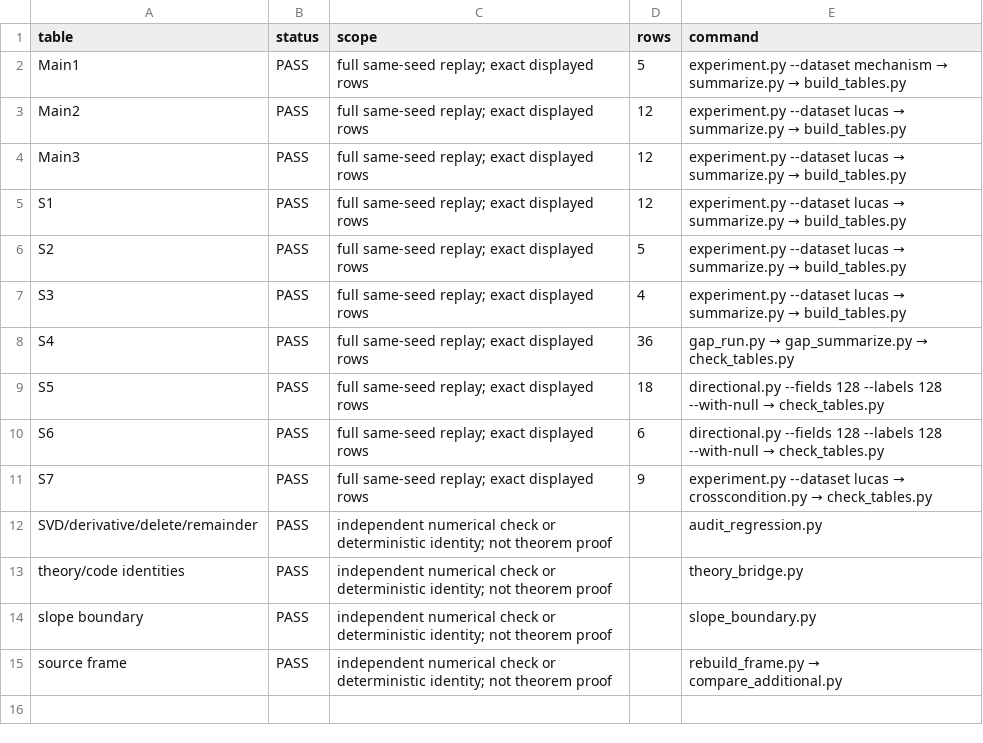
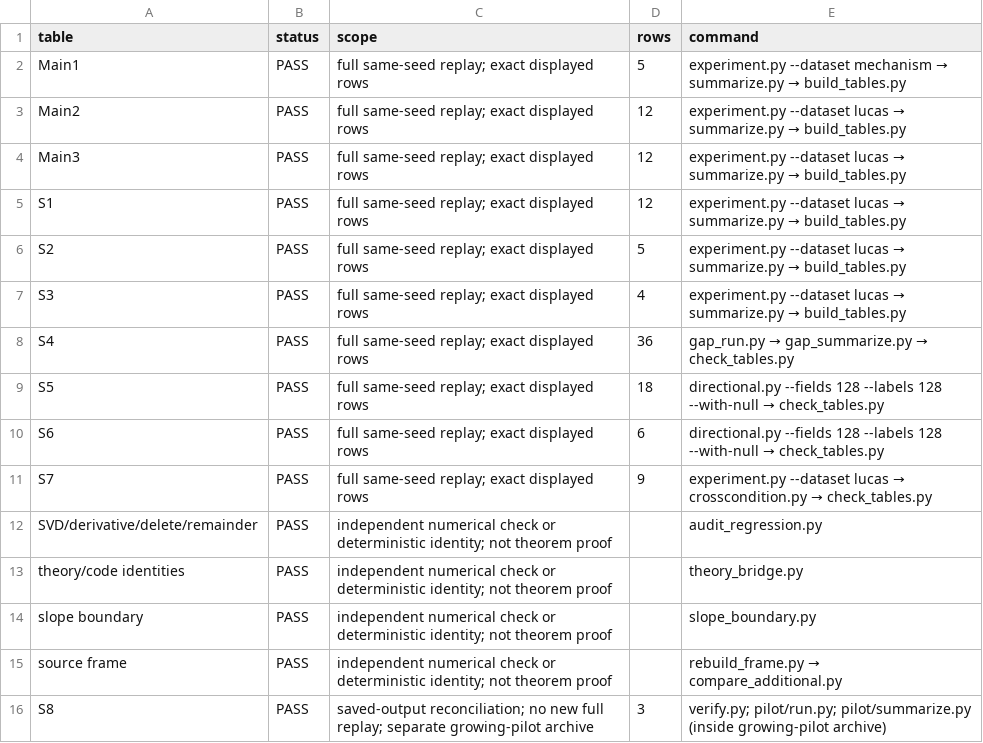
Before and after one commit to ShinShirota/spatial-ppi, a CSV file: table_to_code_matrix.csv, drawn as a sheet.

```diff
--- a/table_to_code_matrix.csv
+++ b/table_to_code_matrix.csv
@@ -15 +15,2 @@ slope boundary,PASS,independent numerical check or deterministic identity; not t
 source frame,PASS,independent numerical check or deterministic identity; not theorem proof,,rebuild_frame.py → compare_additional.py
+S8,PASS,saved-output reconciliation; no new full replay; separate growing-pilot archive,3,verify.py; pilot/run.py; pilot/summarize.py (inside growing-pilot archive)
```
Also changed, not shown: file_list.csv, 7 other files.
